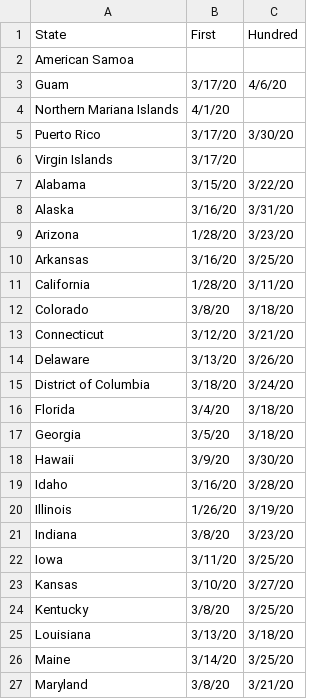
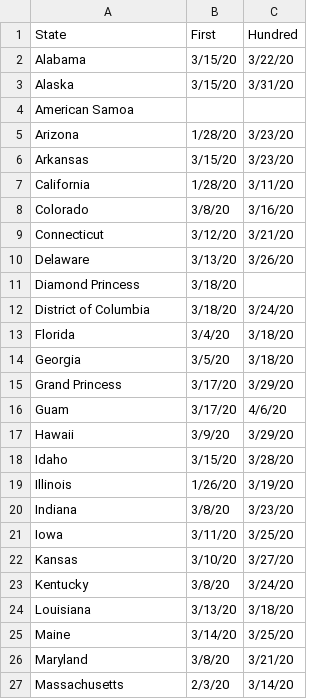
Before and after one commit to cmu-delphi/www-epicast, a CSV file: site/data/covid19_benchmarks_us.csv, drawn as a sheet; only a part is shown; the shorter side is filled out with more unchanged rows; the diff covers the shown part only.

```diff
--- a/site/data/covid19_benchmarks_us.csv
+++ b/site/data/covid19_benchmarks_us.csv
@@ -1,15 +1,12 @@
 State,First,Hundred
+Alabama,3/15/20,3/22/20
+Alaska,3/15/20,3/31/20
 American Samoa,,
-Guam,3/17/20,4/6/20
-Northern Mariana Islands,4/1/20,
-Puerto Rico,3/17/20,3/30/20
-Virgin Islands,3/17/20,
-Alabama,3/15/20,3/22/20
-Alaska,3/16/20,3/31/20
 Arizona,1/28/20,3/23/20
-Arkansas,3/16/20,3/25/20
+Arkansas,3/15/20,3/23/20
 California,1/28/20,3/11/20
-Colorado,3/8/20,3/18/20
+Colorado,3/8/20,3/16/20
 Connecticut,3/12/20,3/21/20
 Delaware,3/13/20,3/26/20
+Diamond Princess,3/18/20,
 District of Columbia,3/18/20,3/24/20
@@ -17,4 +14,6 @@ Florida,3/4/20,3/18/20
 Georgia,3/5/20,3/18/20
-Hawaii,3/9/20,3/30/20
-Idaho,3/16/20,3/28/20
+Grand Princess,3/17/20,3/29/20
+Guam,3/17/20,4/6/20
+Hawaii,3/9/20,3/29/20
+Idaho,3/15/20,3/28/20
 Illinois,1/26/20,3/19/20
@@ -23,3 +22,3 @@ Iowa,3/11/20,3/25/20
 Kansas,3/10/20,3/27/20
-Kentucky,3/8/20,3/25/20
+Kentucky,3/8/20,3/24/20
 Louisiana,3/13/20,3/18/20
```
Also changed, not shown: 1 added row, 104 removed rows and 3 edited cells elsewhere in this file.
